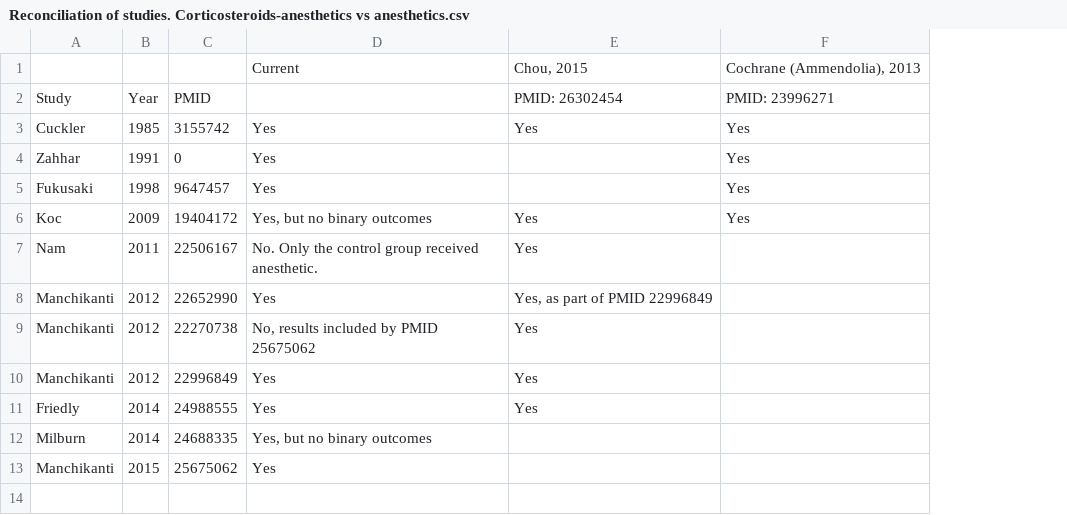
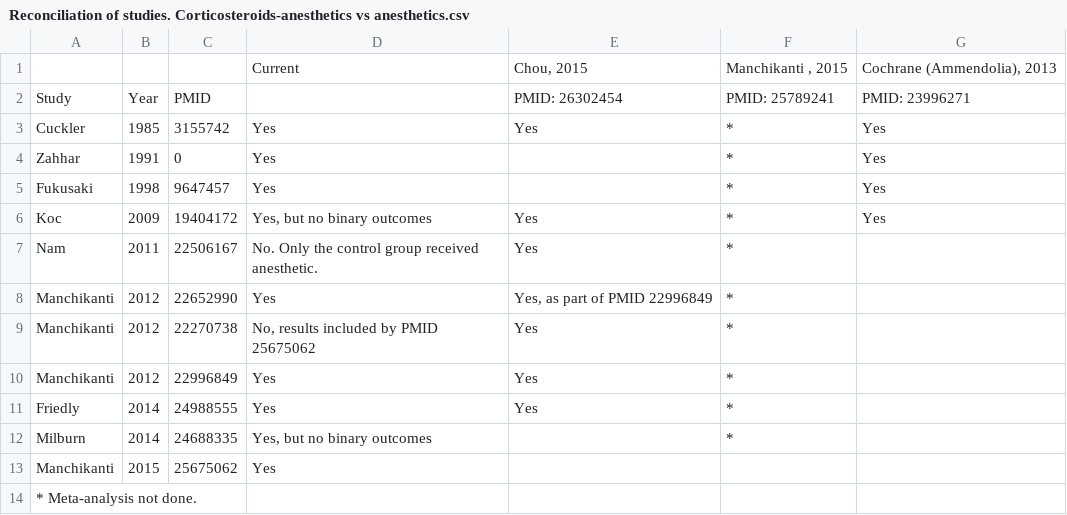
Before and after one commit to openMetaAnalysis/Spinal-stenosis-treatment-with-epidural-corticosteroids, a CSV file: reconciliation-tables/Reconciliation of studies. Corticosteroids-anesthetics vs anesthetics.csv, drawn as a sheet; the diff names each change by its address in the sheet, - before the commit and + after, or states it on an @@ line.

Commit message:
Keeping column for Manchikanti although meta-analysis not done.

```diff
--- a/reconciliation-tables/Reconciliation of studies. Corticosteroids-anesthetics vs anesthetics.csv
+++ b/reconciliation-tables/Reconciliation of studies. Corticosteroids-anesthetics vs anesthetics.csv
+column F, rows 1-12: Manchikanti , 2015 | PMID: 25789241 | * | * | * | * | * | * | * | * | * | *
+row 14: * Meta-analysis not done.
```
